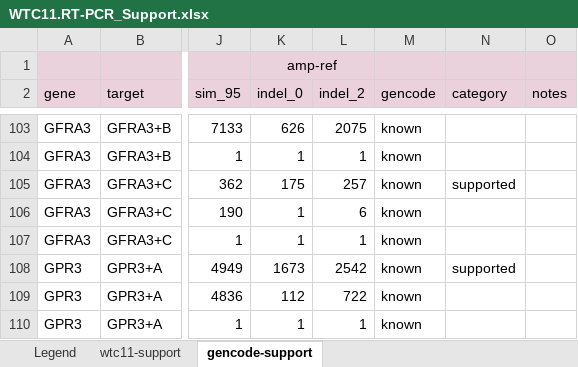
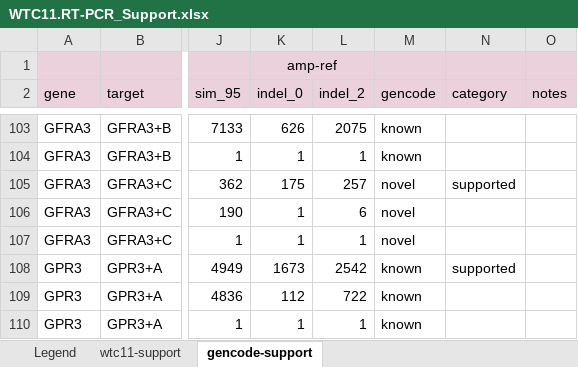
Before and after one commit to diekhans/lrgasp-experimental-eval, an Excel workbook: evaluation/WTC11/WTC11.RT-PCR_Support.xlsx, sheet gencode-support, drawn as a sheet; only a part is shown, gaps mark what is left out; values as stored, in another font and other column widths than the file's, no borders; conditional formats not drawn; the diff names each change by its address in the sheet, - before the commit and + after, or states it on an @@ line.

Commit message:
GFRA3+C switched to novel

```diff
--- a/evaluation/WTC11/WTC11.RT-PCR_Support.xlsx (sheet gencode-support)
+++ b/evaluation/WTC11/WTC11.RT-PCR_Support.xlsx (sheet gencode-support)
-M105:M107 (gencode): known
+M105:M107 (gencode): novel
```
Also changed, not shown: 1 other file.
